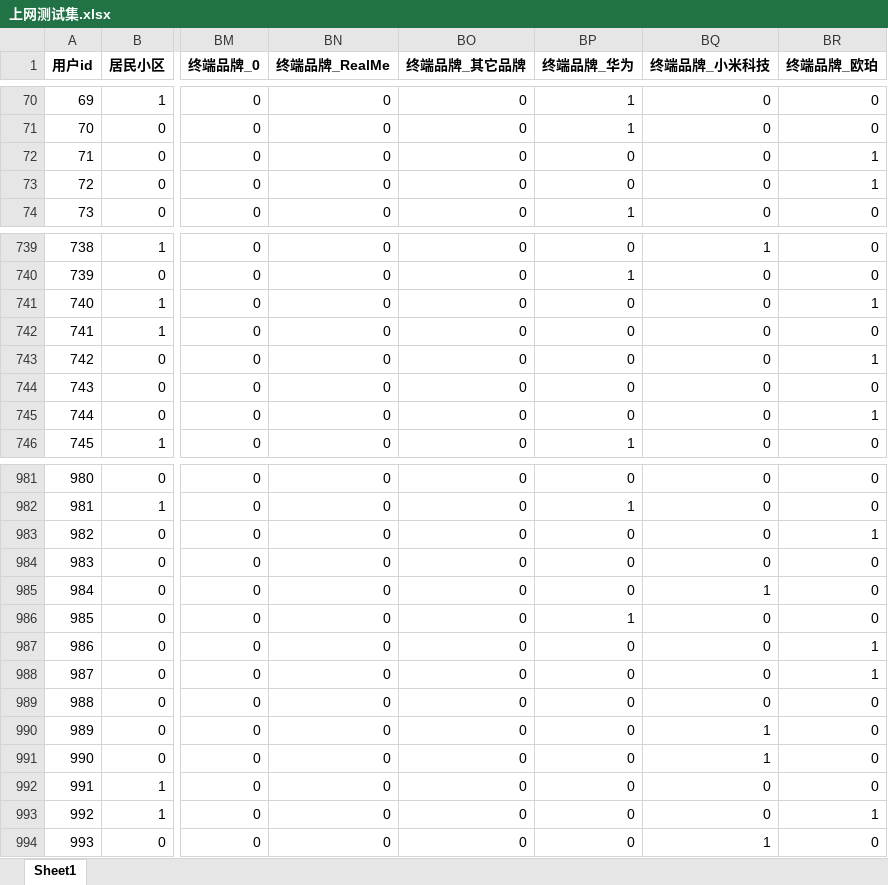
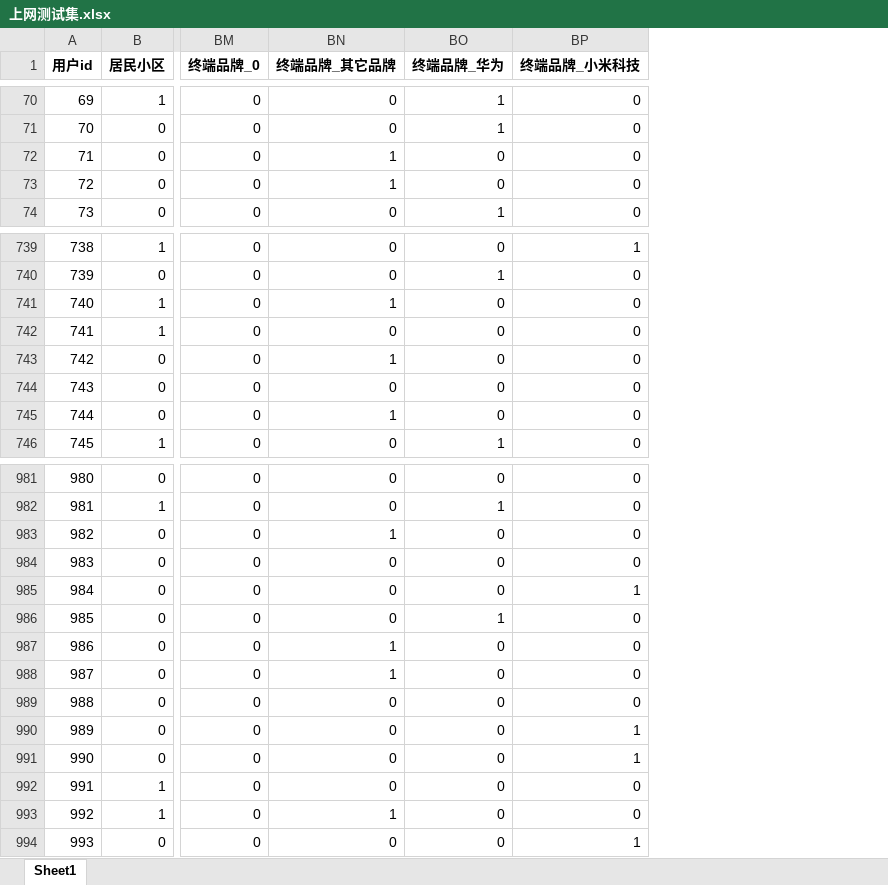
Before and after one commit to Nairuoh/mathorcup-project, an Excel workbook: output/上网测试集.xlsx, sheet Sheet1, drawn as a sheet; only a part is shown, gaps mark what is left out; values as stored, in another font and other column widths than the file's, no borders; removed rows and columns are numbered as before the commit, all else as after; the diff covers the shown part only; the diff names each change by its address in the sheet, - before the commit and + after, or states it on an @@ line.

```diff
--- a/output/上网测试集.xlsx (sheet Sheet1)
+++ b/output/上网测试集.xlsx (sheet Sheet1)
-column BN (终端品牌_RealMe), rows 70-74: all 0; rows 739-746: all 0; rows 981-994: all 0
-column BR (终端品牌_欧珀), rows 70-74: 0 | 0 | 1 | 1 | 0; rows 739-746: 0 | 0 | 1 | 0 | 1 | 0 | 1 | 0; rows 981-994: 0 | 0 | 1 | 0 | 0 | 0 | 1 | 1 | 0 | 0 | 0 | 0 | 1 | 0
-BN72:BN73 (终端品牌_其它品牌): 0
+BN72:BN73 (终端品牌_其它品牌): 1
-BN741 (终端品牌_其它品牌): 0
+BN741 (终端品牌_其它品牌): 1
-BN743 (终端品牌_其它品牌): 0
+BN743 (终端品牌_其它品牌): 1
-BN745 (终端品牌_其它品牌): 0
+BN745 (终端品牌_其它品牌): 1
-BN983 (终端品牌_其它品牌): 0
+BN983 (终端品牌_其它品牌): 1
-BN987:BN988 (终端品牌_其它品牌): 0
+BN987:BN988 (终端品牌_其它品牌): 1
-BN993 (终端品牌_其它品牌): 0
+BN993 (终端品牌_其它品牌): 1
```
Also changed, not shown: 69 edited cells elsewhere in this sheet, output/上网相关系数矩阵.xlsx, 2 other files.
